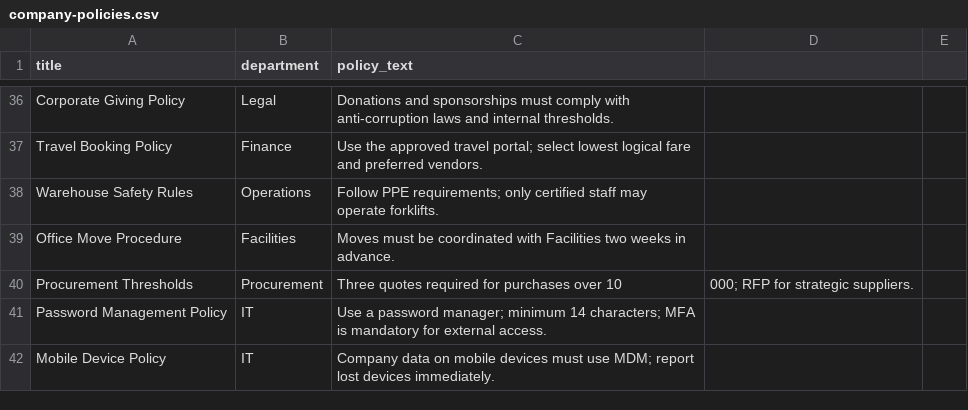
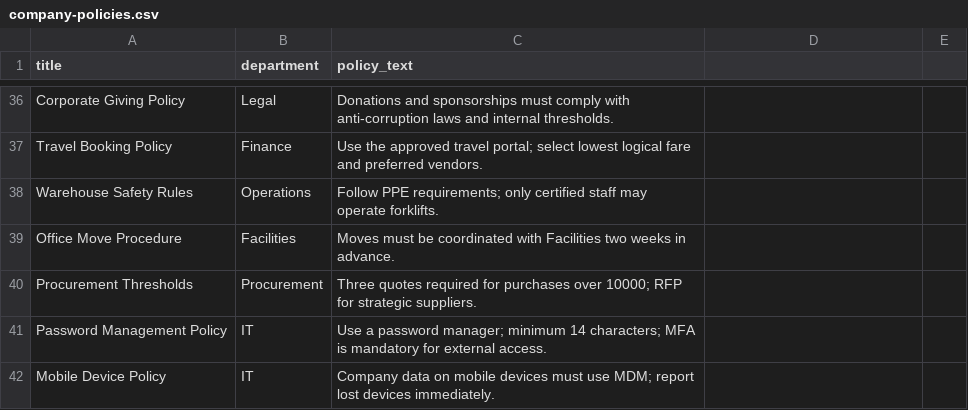
Before and after one commit to MicrosoftLearning/mslearn-postgresql, a CSV file: Allfiles/Labs/Shared/company-policies.csv, drawn as a sheet; only a part is shown, gaps mark what is left out; the diff covers the shown part only.

```diff
--- a/Allfiles/Labs/Shared/company-policies.csv
+++ b/Allfiles/Labs/Shared/company-policies.csv
@@ -39,3 +39,3 @@ Warehouse Safety Rules,Operations,Follow PPE requirements; only certified staff
 Office Move Procedure,Facilities,Moves must be coordinated with Facilities two weeks in advance.
-Procurement Thresholds,Procurement,Three quotes required for purchases over 10,000; RFP for strategic suppliers.
+Procurement Thresholds,Procurement,Three quotes required for purchases over 10000; RFP for strategic suppliers.
 Password Management Policy,IT,Use a password manager; minimum 14 characters; MFA is mandatory for external access.
```
Also changed, not shown: 17 edited cells elsewhere in this file.
